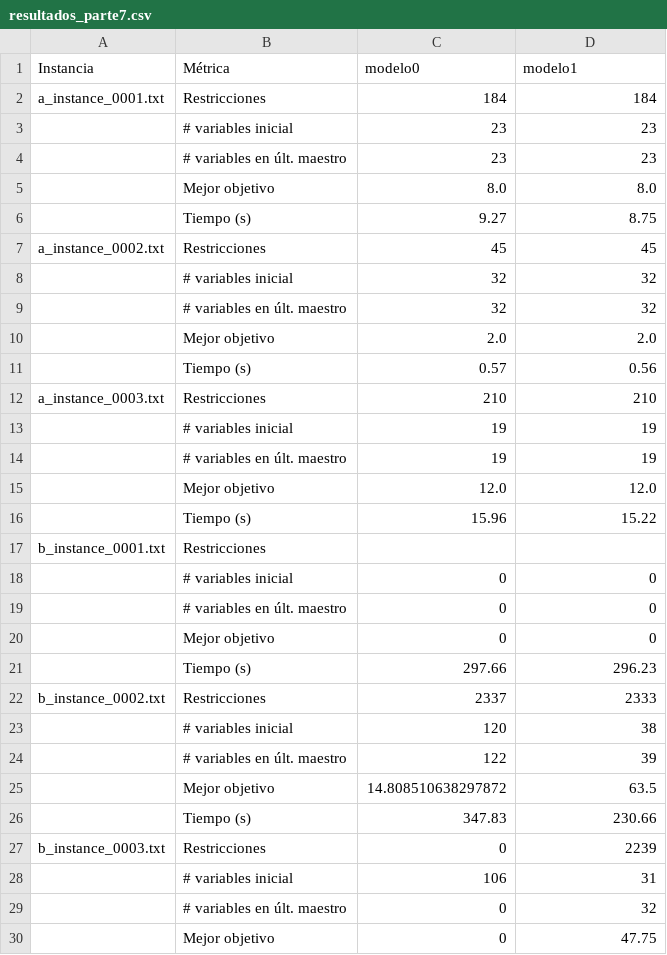
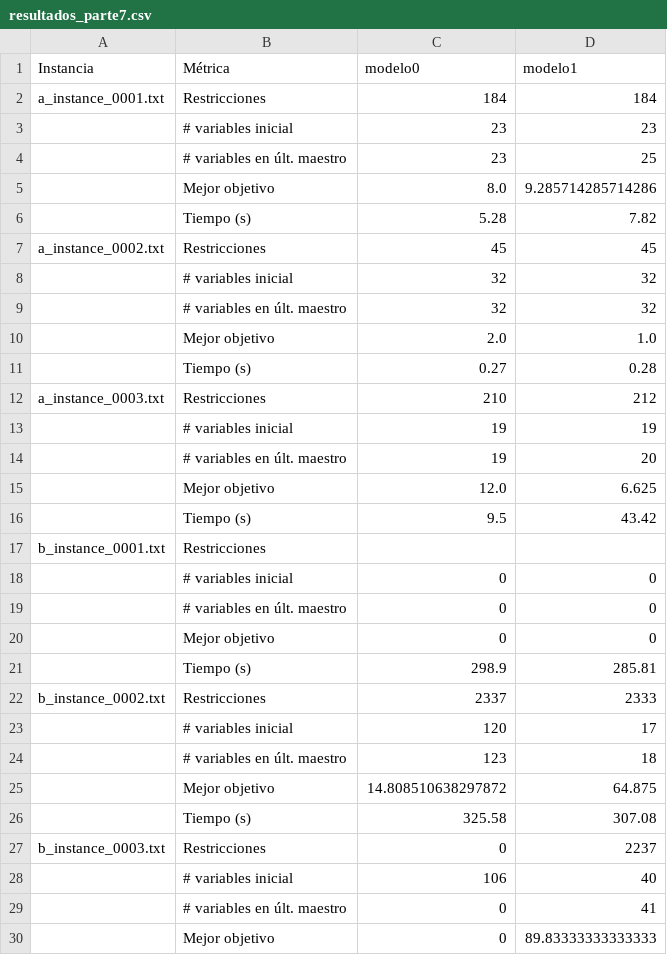
Before and after one commit to VanesaVera27/tp_myo, a CSV file: parte7/resultados_parte7.csv, drawn as a sheet; only a part is shown; the diff covers the shown part only.

```diff
--- a/parte7/resultados_parte7.csv
+++ b/parte7/resultados_parte7.csv
@@ -3,5 +3,5 @@ a_instance_0001.txt;Restricciones;184;184
 ;# variables inicial;23;23
-;# variables en últ. maestro;23;23
-;Mejor objetivo;8.0;8.0
-;Tiempo (s);9.27;8.75
+;# variables en últ. maestro;23;25
+;Mejor objetivo;8.0;9.285714285714286
+;Tiempo (s);5.28;7.82
 a_instance_0002.txt;Restricciones;45;45
@@ -9,9 +9,9 @@ a_instance_0002.txt;Restricciones;45;45
 ;# variables en últ. maestro;32;32
-;Mejor objetivo;2.0;2.0
-;Tiempo (s);0.57;0.56
-a_instance_0003.txt;Restricciones;210;210
+;Mejor objetivo;2.0;1.0
+;Tiempo (s);0.27;0.28
+a_instance_0003.txt;Restricciones;210;212
 ;# variables inicial;19;19
-;# variables en últ. maestro;19;19
-;Mejor objetivo;12.0;12.0
-;Tiempo (s);15.96;15.22
+;# variables en últ. maestro;19;20
+;Mejor objetivo;12.0;6.625
+;Tiempo (s);9.5;43.42
 b_instance_0001.txt;Restricciones;;
@@ -20,11 +20,11 @@ b_instance_0001.txt;Restricciones;;
 ;Mejor objetivo;0;0
-;Tiempo (s);297.66;296.23
+;Tiempo (s);298.9;285.81
 b_instance_0002.txt;Restricciones;2337;2333
-;# variables inicial;120;38
-;# variables en últ. maestro;122;39
-;Mejor objetivo;14.808510638297872;63.5
-;Tiempo (s);347.83;230.66
-b_instance_0003.txt;Restricciones;0;2239
-;# variables inicial;106;31
-;# variables en últ. maestro;0;32
-;Mejor objetivo;0;47.75
+;# variables inicial;120;17
+;# variables en últ. maestro;123;18
+;Mejor objetivo;14.808510638297872;64.875
+;Tiempo (s);325.58;307.08
+b_instance_0003.txt;Restricciones;0;2237
+;# variables inicial;106;40
+;# variables en últ. maestro;0;41
+;Mejor objetivo;0;89.83333333333333
```
Also changed, not shown: 1 added row and 1 removed row elsewhere in this file, 6 other files.
